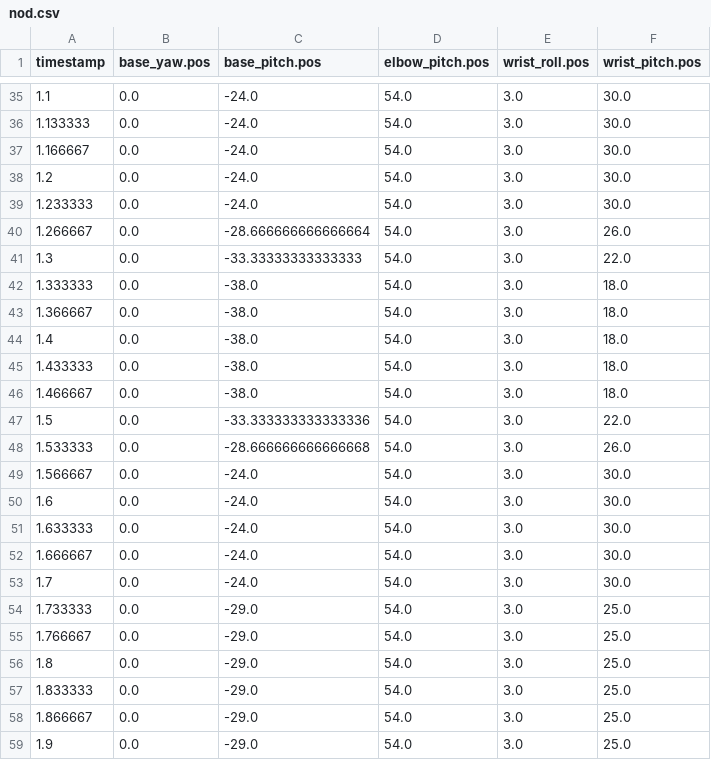
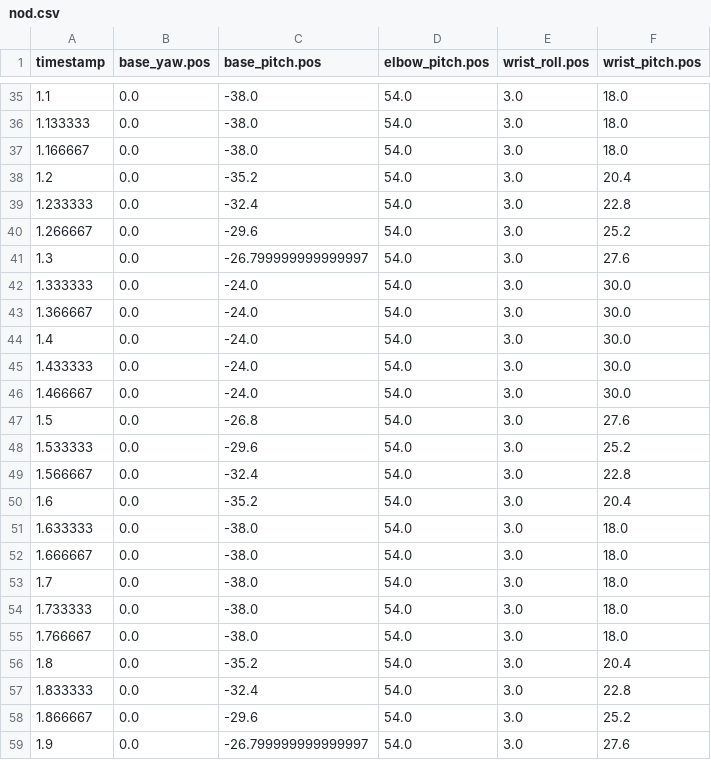
Before and after one commit to autonomous-ai/ai-lamp-lumi, a CSV file: lelamp/recordings/nod.csv, drawn as a sheet; only a part is shown, gaps mark what is left out; the diff covers the shown part only.

```diff
--- a/lelamp/recordings/nod.csv
+++ b/lelamp/recordings/nod.csv
@@ -35,25 +35,25 @@ timestamp,base_yaw.pos,base_pitch.pos,elbow_pitch.pos,wrist_roll.pos,wrist_pitch
-1.1,0.0,-24.0,54.0,3.0,30.0
-1.133333,0.0,-24.0,54.0,3.0,30.0
-1.166667,0.0,-24.0,54.0,3.0,30.0
-1.2,0.0,-24.0,54.0,3.0,30.0
-1.233333,0.0,-24.0,54.0,3.0,30.0
-1.266667,0.0,-28.666666666666664,54.0,3.0,26.0
-1.3,0.0,-33.33333333333333,54.0,3.0,22.0
-1.333333,0.0,-38.0,54.0,3.0,18.0
-1.366667,0.0,-38.0,54.0,3.0,18.0
-1.4,0.0,-38.0,54.0,3.0,18.0
-1.433333,0.0,-38.0,54.0,3.0,18.0
-1.466667,0.0,-38.0,54.0,3.0,18.0
-1.5,0.0,-33.333333333333336,54.0,3.0,22.0
-1.533333,0.0,-28.666666666666668,54.0,3.0,26.0
-1.566667,0.0,-24.0,54.0,3.0,30.0
-1.6,0.0,-24.0,54.0,3.0,30.0
-1.633333,0.0,-24.0,54.0,3.0,30.0
-1.666667,0.0,-24.0,54.0,3.0,30.0
-1.7,0.0,-24.0,54.0,3.0,30.0
-1.733333,0.0,-29.0,54.0,3.0,25.0
-1.766667,0.0,-29.0,54.0,3.0,25.0
-1.8,0.0,-29.0,54.0,3.0,25.0
-1.833333,0.0,-29.0,54.0,3.0,25.0
-1.866667,0.0,-29.0,54.0,3.0,25.0
-1.9,0.0,-29.0,54.0,3.0,25.0
+1.1,0.0,-38.0,54.0,3.0,18.0
+1.133333,0.0,-38.0,54.0,3.0,18.0
+1.166667,0.0,-38.0,54.0,3.0,18.0
+1.2,0.0,-35.2,54.0,3.0,20.4
+1.233333,0.0,-32.4,54.0,3.0,22.8
+1.266667,0.0,-29.6,54.0,3.0,25.2
+1.3,0.0,-26.799999999999997,54.0,3.0,27.6
+1.333333,0.0,-24.0,54.0,3.0,30.0
+1.366667,0.0,-24.0,54.0,3.0,30.0
+1.4,0.0,-24.0,54.0,3.0,30.0
+1.433333,0.0,-24.0,54.0,3.0,30.0
+1.466667,0.0,-24.0,54.0,3.0,30.0
+1.5,0.0,-26.8,54.0,3.0,27.6
+1.533333,0.0,-29.6,54.0,3.0,25.2
+1.566667,0.0,-32.4,54.0,3.0,22.8
+1.6,0.0,-35.2,54.0,3.0,20.4
+1.633333,0.0,-38.0,54.0,3.0,18.0
+1.666667,0.0,-38.0,54.0,3.0,18.0
+1.7,0.0,-38.0,54.0,3.0,18.0
+1.733333,0.0,-38.0,54.0,3.0,18.0
+1.766667,0.0,-38.0,54.0,3.0,18.0
+1.8,0.0,-35.2,54.0,3.0,20.4
+1.833333,0.0,-32.4,54.0,3.0,22.8
+1.866667,0.0,-29.6,54.0,3.0,25.2
+1.9,0.0,-26.799999999999997,54.0,3.0,27.6
```
Also changed, not shown: 12 added rows and 42 edited cells elsewhere in this file, lelamp/recordings/happy_wiggle.csv, lelamp/recordings/shock.csv, 8 other files.
